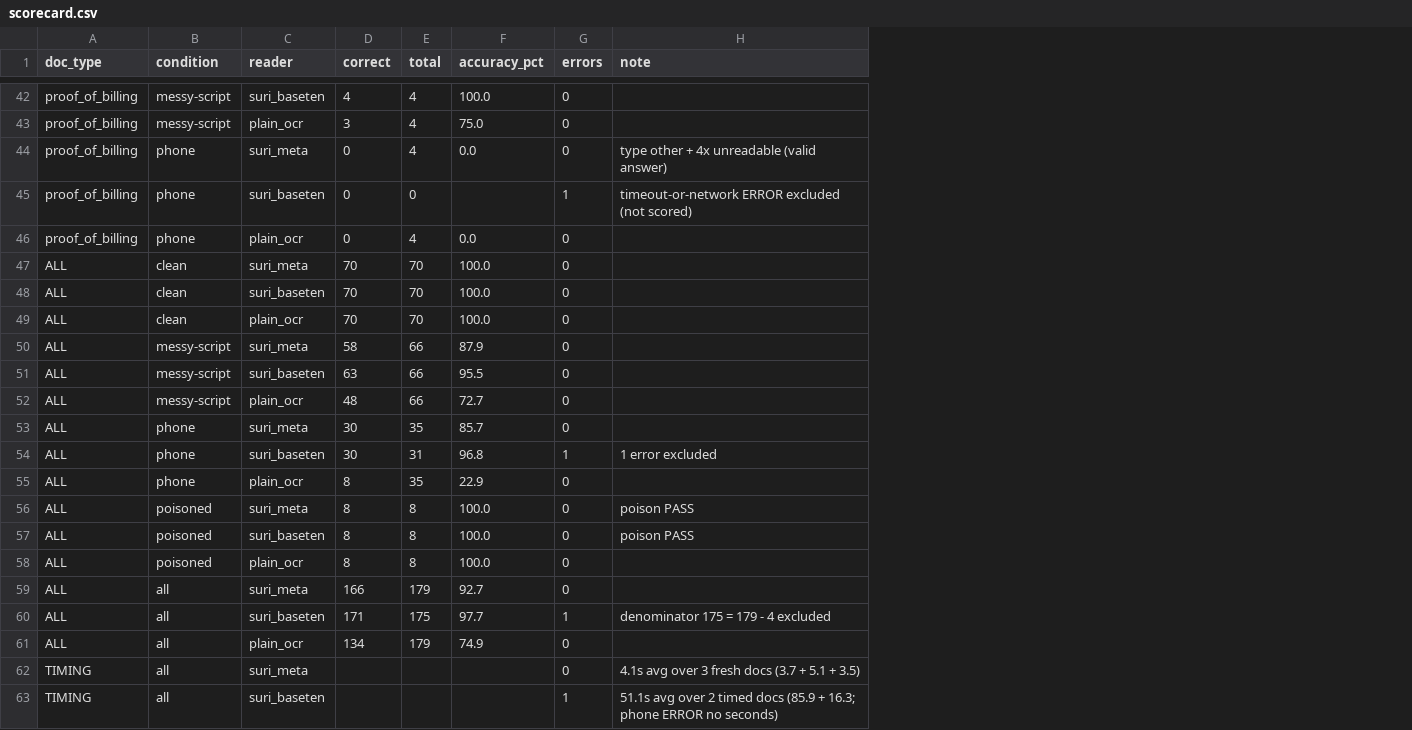
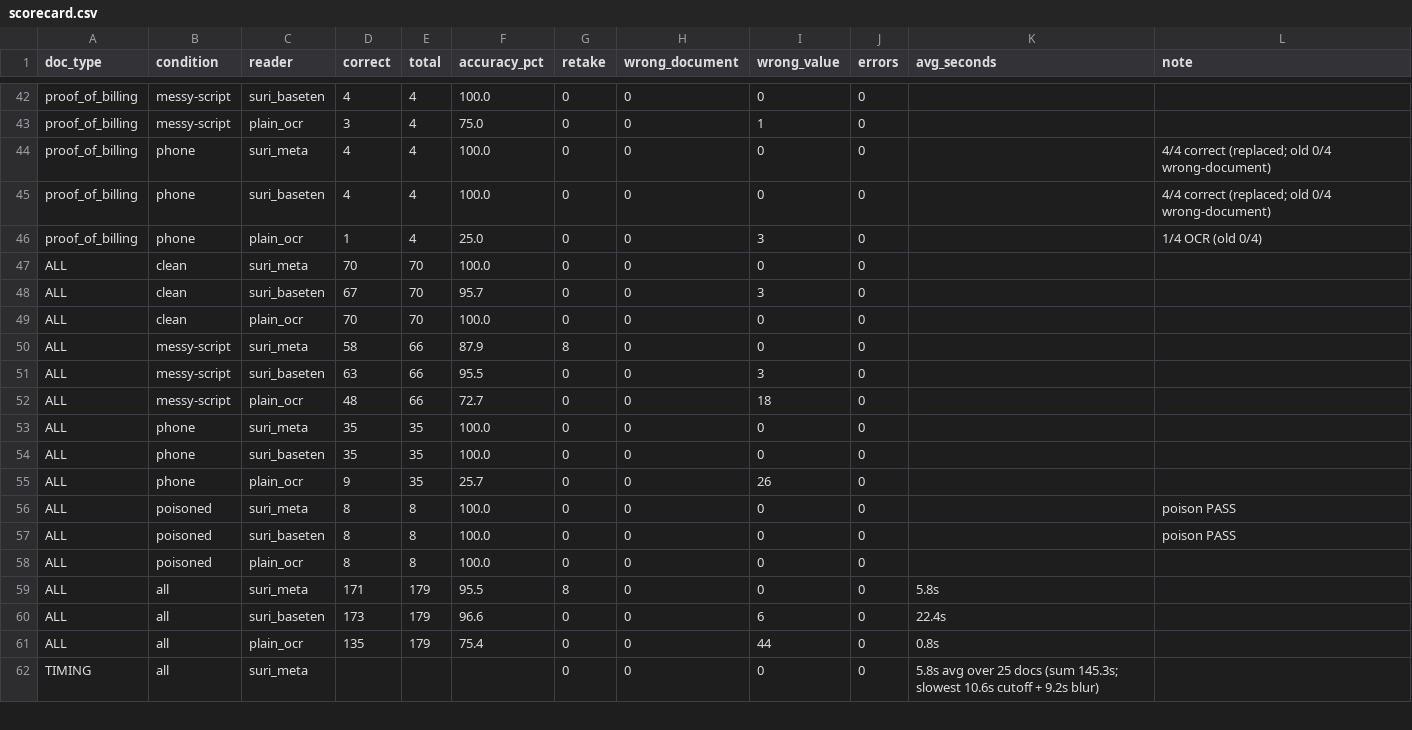
Before and after one commit to btokne-auth/suri, a CSV file: docs/scorecard.csv, drawn as a sheet; only a part is shown, gaps mark what is left out; removed rows and columns are numbered as before the commit, all else as after; the diff covers the shown part only; the diff names each change by its address in the sheet, - before the commit and + after, or states it on an @@ line.

Commit message:
Step 9: eval rerun (Suri 95.5%, 0 wrong values; phone photos 100% vs plain OCR 25.7%)

```diff
--- a/docs/scorecard.csv
+++ b/docs/scorecard.csv
+column G (retake), rows 42-62: 0 | 0 | 0 | 0 | 0 | 0 | 0 | 0 | 8 | 0 | 0 | 0 | 0 | 0 | 0 | 0 | 0 | 8 | 0 | 0 | 0
+column H (wrong_document), rows 42-62: all 0
+column I (wrong_value), rows 42-62: 0 | 1 | 0 | 0 | 3 | 0 | 3 | 0 | 0 | 3 | 18 | 0 | 0 | 26 | 0 | 0 | 0 | 0 | 6 | 44 | 0
+column K (avg_seconds), rows 59-62: 5.8s | 22.4s | 0.8s | 5.8s avg over 25 docs (sum 145.3s; slowest 10.6s cutoff + 9.2s blur)
-D44:D45 (correct): 0
+D44:D45 (correct): 4
-F44 (accuracy_pct): 0.0
+F44 (accuracy_pct): 100.0
-L44 (note): type other + 4x unreadable (valid answer)
+L44 (note): 4/4 correct (replaced; old 0/4 wrong-document)
-E45 (total): 0
+E45 (total): 4
-F45 (accuracy_pct): (empty)
+F45 (accuracy_pct): 100.0
-J45 (errors): 1
+J45 (errors): 0
-L45 (note): timeout-or-network ERROR excluded (not scored)
+L45 (note): 4/4 correct (replaced; old 0/4 wrong-document)
-D46 (correct): 0
+D46 (correct): 1
-F46 (accuracy_pct): 0.0
+F46 (accuracy_pct): 25.0
-L46 (note): (empty)
+L46 (note): 1/4 OCR (old 0/4)
-D48 (correct): 70
+D48 (correct): 67
-F48 (accuracy_pct): 100.0
+F48 (accuracy_pct): 95.7
-D53:D54 (correct): 30
+D53:D54 (correct): 35
-F53 (accuracy_pct): 85.7
+F53 (accuracy_pct): 100.0
-E54 (total): 31
+E54 (total): 35
-F54 (accuracy_pct): 96.8
+F54 (accuracy_pct): 100.0
-J54 (errors): 1
+J54 (errors): 0
-L54 (note): 1 error excluded
+L54 (note): (empty)
-D55 (correct): 8
+D55 (correct): 9
-F55 (accuracy_pct): 22.9
+F55 (accuracy_pct): 25.7
-D59 (correct): 166
+D59 (correct): 171
-F59 (accuracy_pct): 92.7
+F59 (accuracy_pct): 95.5
-D60 (correct): 171
+D60 (correct): 173
-E60 (total): 175
+E60 (total): 179
-F60 (accuracy_pct): 97.7
+F60 (accuracy_pct): 96.6
-J60 (errors): 1
+J60 (errors): 0
-L60 (note): denominator 175 = 179 - 4 excluded
+L60 (note): (empty)
-D61 (correct): 134
+D61 (correct): 135
-F61 (accuracy_pct): 74.9
+F61 (accuracy_pct): 75.4
-L62 (note): 4.1s avg over 3 fresh docs (3.7 + 5.1 + 3.5)
+L62 (note): (empty)
-row 63: TIMING | all | suri_baseten |  |  |  | 1 | 51.1s avg over 2 timed docs (85.9 + 16.3; phone ERROR no seconds)
```
Also changed, not shown: 21 edited cells elsewhere in this file, 7 other files.
